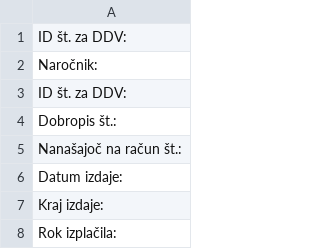
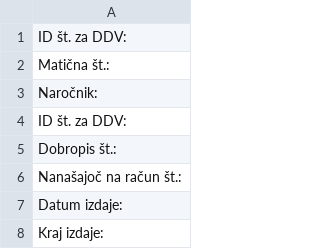
Before and after one commit to bubi-luka/BubiRacun, a CSV file: racun-besedilo-dobropis.csv, drawn as a sheet; only a part is shown; the shorter side is filled out with more unchanged rows; the diff names each change by its address in the sheet, - before the commit and + after, or states it on an @@ line.

```diff
--- a/racun-besedilo-dobropis.csv
+++ b/racun-besedilo-dobropis.csv
+row 2: Matična št.:
```
Also changed, not shown: racun-besedilo-predplacilo.csv, racun-besedilo-predracun.csv, 2 other files.
